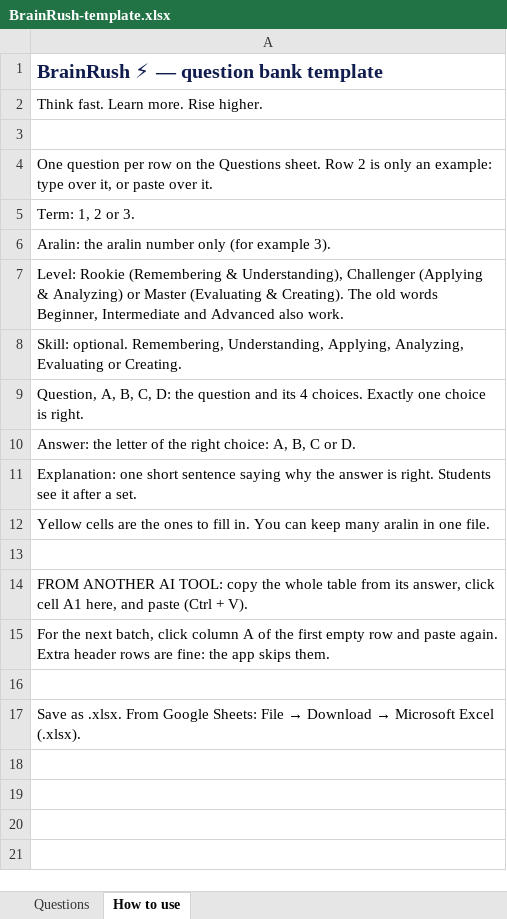
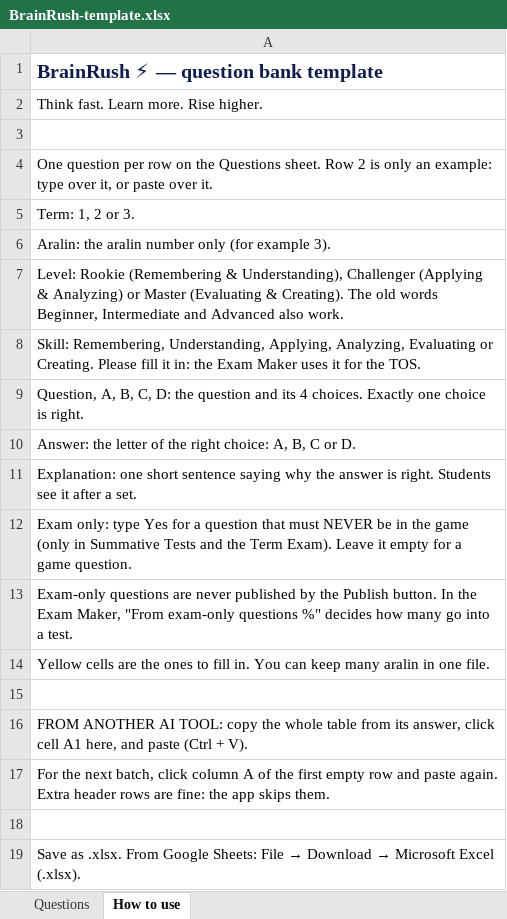
Before and after one commit to msegonia/interactive-notebook, an Excel workbook: templates/BrainRush-template.xlsx, sheet How to use, drawn as a sheet; values as stored, in another font and other column widths than the file's, no borders; the diff names each change by its address in the sheet, - before the commit and + after, or states it on an @@ line.

```diff
--- a/templates/BrainRush-template.xlsx (sheet How to use)
+++ b/templates/BrainRush-template.xlsx (sheet How to use)
-A8: Skill: optional. Remembering, Understanding, Applying, Analyzing, Evaluating or Creating.
+A8: Skill: Remembering, Understanding, Applying, Analyzing, Evaluating or Creating. Please fill it in: the Exam Maker uses it for the TOS.
+row 12: Exam only: type Yes for a question that must NEVER be in the game (only in Summative Tests and the Term Exam). Leave it empty for a game question.
+row 13: Exam-only questions are never published by the Publish button. In the Exam Maker, "From exam-only questions %" decides how many go into a test.
```
Also changed, not shown: sheet Questions, 2 other files.
